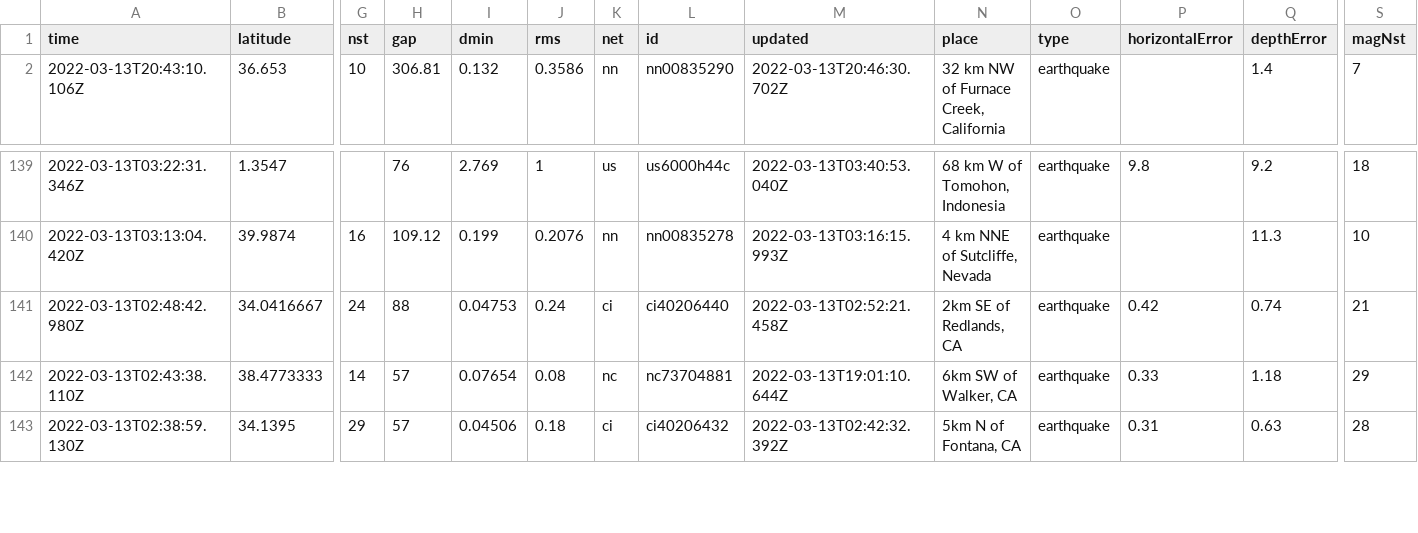
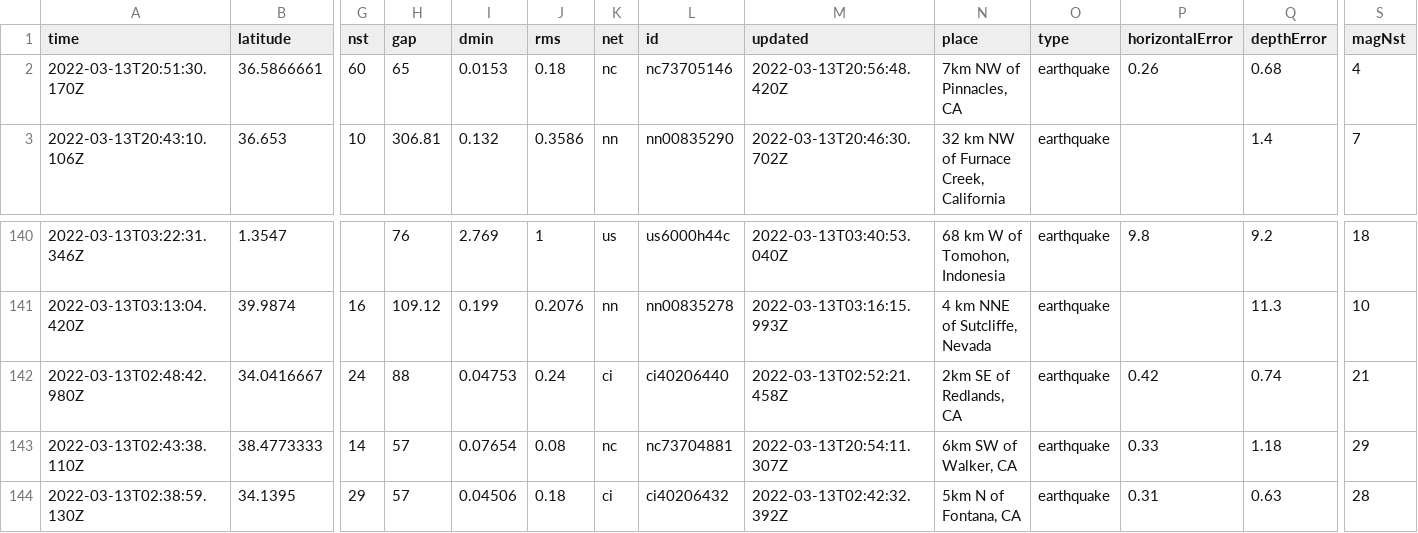
Before and after one commit to DevonMilley/dbk-calendar-actions, a CSV file: usgs_current.csv, drawn as a sheet; only a part is shown, gaps mark what is left out; addresses are those after the commit; rows hold the shown columns only; the diff names each change by its address in the sheet, - before the commit and + after, or states it on an @@ line.

```diff
--- a/usgs_current.csv
+++ b/usgs_current.csv
+row 2: 2022-03-13T20:51:30.170Z | 36.5866661 | 60 | 65 | 0.0153 | 0.18 | nc | nc73705146 | 2022-03-13T20:56:48.420Z | 7km NW of Pinnacles, CA | earthquake | 0.26 | 0.68 | 4
-M143 (updated): 2022-03-13T19:01:10.644Z
+M143 (updated): 2022-03-13T20:54:11.307Z
```
